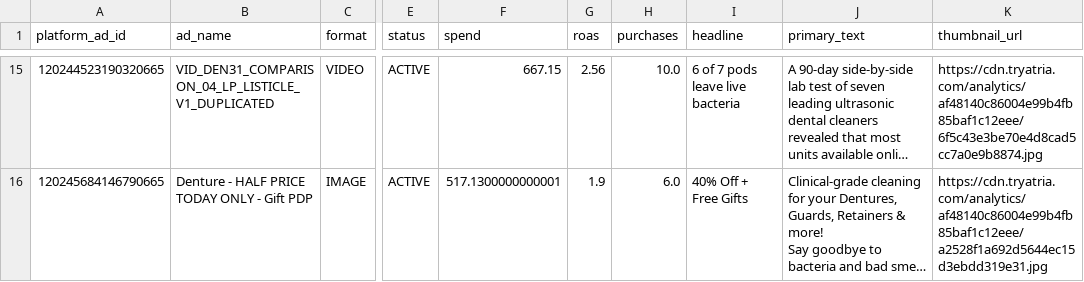
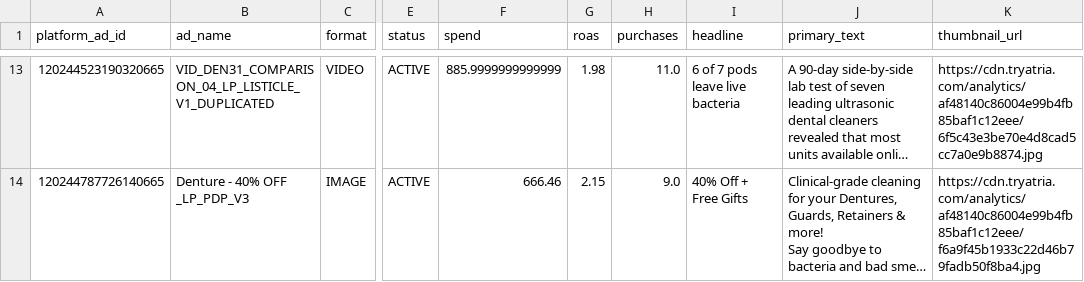
Before and after one commit to imsamirr/claude_code_sam, a CSV file: ads/brands/dentalpulse/research/data/current_winners.csv, drawn as a sheet; only a part is shown, gaps mark what is left out; long unchanged cells end in …; addresses are those after the commit; the diff covers the shown part only; the diff names each change by its address in the sheet, - before the commit and + after, or states it on an @@ line.

```diff
--- a/ads/brands/dentalpulse/research/data/current_winners.csv
+++ b/ads/brands/dentalpulse/research/data/current_winners.csv
-F13 (spend): 667.15
+F13 (spend): 885.9999999999999
-G13 (roas): 2.56
+G13 (roas): 1.98
-H13 (purchases): 10.0
+H13 (purchases): 11.0
-A14 (platform_ad_id): 120245684146790665
+A14 (platform_ad_id): 120244787726140665
-B14 (ad_name): Denture - HALF PRICE TODAY ONLY - Gift PDP
+B14 (ad_name): Denture - 40% OFF _LP_PDP_V3
-F14 (spend): 517.1300000000001
+F14 (spend): 666.46
-G14 (roas): 1.9
+G14 (roas): 2.15
-H14 (purchases): 6.0
+H14 (purchases): 9.0
-K14 (thumbnail_url): https://cdn.tryatria.com/analytics/af48140c86004e99b4fb85baf1c12eee/a2528f1a692d5644ec15d3ebdd319e31.jpg
+K14 (thumbnail_url): https://cdn.tryatria.com/analytics/af48140c86004e99b4fb85baf1c12eee/f6a9f45b1933c22d46b79fadb50f8ba4.jpg
```
Also changed, not shown: 4 added rows, 5 removed rows and 27 edited cells elsewhere in this file, 25 other files.
